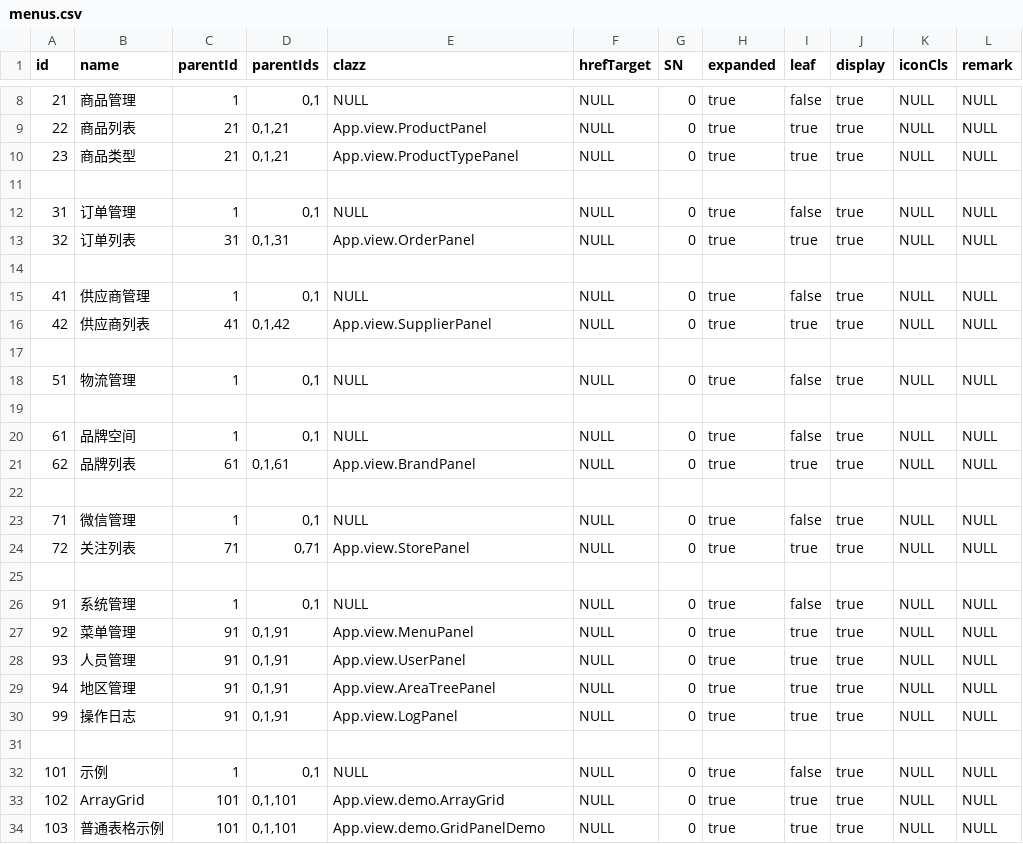
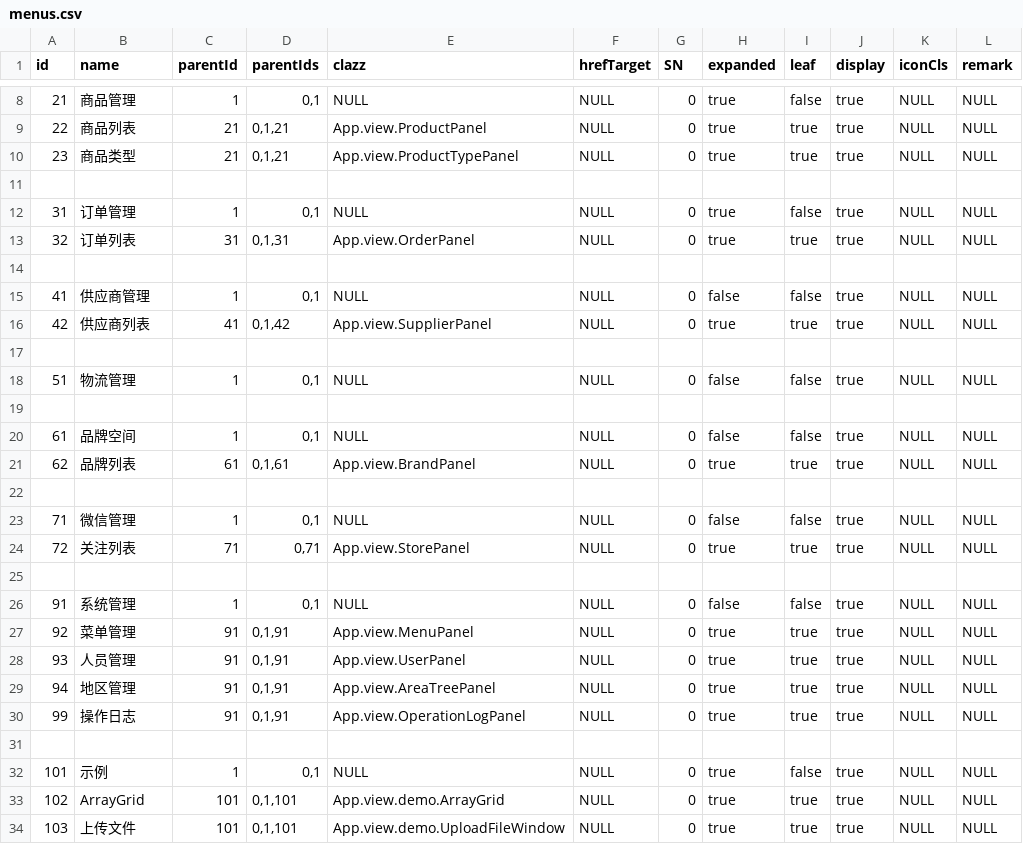
Before and after one commit to JinKunChen/xdemo, a CSV file: mcc/src/main/resources/config/liquibase/menus.csv, drawn as a sheet; only a part is shown, gaps mark what is left out.

Commit message:
add operation log

```diff
--- a/mcc/src/main/resources/config/liquibase/menus.csv
+++ b/mcc/src/main/resources/config/liquibase/menus.csv
@@ -14,14 +14,14 @@ id;name;parentId;parentIds;clazz;hrefTarget;SN;expanded;leaf;display;iconCls;rem
 
-41;供应商管理;1;0,1;NULL;NULL;0;true;false;true;NULL;NULL
+41;供应商管理;1;0,1;NULL;NULL;0;false;false;true;NULL;NULL
 42;供应商列表;41;0,1,42;App.view.SupplierPanel;NULL;0;true;true;true;NULL;NULL
 
-51;物流管理;1;0,1;NULL;NULL;0;true;false;true;NULL;NULL
+51;物流管理;1;0,1;NULL;NULL;0;false;false;true;NULL;NULL
 
-61;品牌空间;1;0,1;NULL;NULL;0;true;false;true;NULL;NULL
+61;品牌空间;1;0,1;NULL;NULL;0;false;false;true;NULL;NULL
 62;品牌列表;61;0,1,61;App.view.BrandPanel;NULL;0;true;true;true;NULL;NULL
 
-71;微信管理;1;0,1;NULL;NULL;0;true;false;true;NULL;NULL
+71;微信管理;1;0,1;NULL;NULL;0;false;false;true;NULL;NULL
 72;关注列表;71;0,71;App.view.StorePanel;NULL;0;true;true;true;NULL;NULL
 
-91;系统管理;1;0,1;NULL;NULL;0;true;false;true;NULL;NULL
+91;系统管理;1;0,1;NULL;NULL;0;false;false;true;NULL;NULL
 92;菜单管理;91;0,1,91;App.view.MenuPanel;NULL;0;true;true;true;NULL;NULL
@@ -29,3 +29,3 @@ id;name;parentId;parentIds;clazz;hrefTarget;SN;expanded;leaf;display;iconCls;rem
 94;地区管理;91;0,1,91;App.view.AreaTreePanel;NULL;0;true;true;true;NULL;NULL
-99;操作日志;91;0,1,91;App.view.LogPanel;NULL;0;true;true;true;NULL;NULL
+99;操作日志;91;0,1,91;App.view.OperationLogPanel;NULL;0;true;true;true;NULL;NULL
 
@@ -33,2 +33,2 @@ id;name;parentId;parentIds;clazz;hrefTarget;SN;expanded;leaf;display;iconCls;rem
 102;ArrayGrid;101;0,1,101;App.view.demo.ArrayGrid;NULL;0;true;true;true;NULL;NULL
-103;普通表格示例;101;0,1,101;App.view.demo.GridPanelDemo;NULL;0;true;true;true;NULL;NULL
+103;上传文件;101;0,1,101;App.view.demo.UploadFileWindow;NULL;0;true;true;true;NULL;NULL
```
Also changed, not shown: 22 other files.
